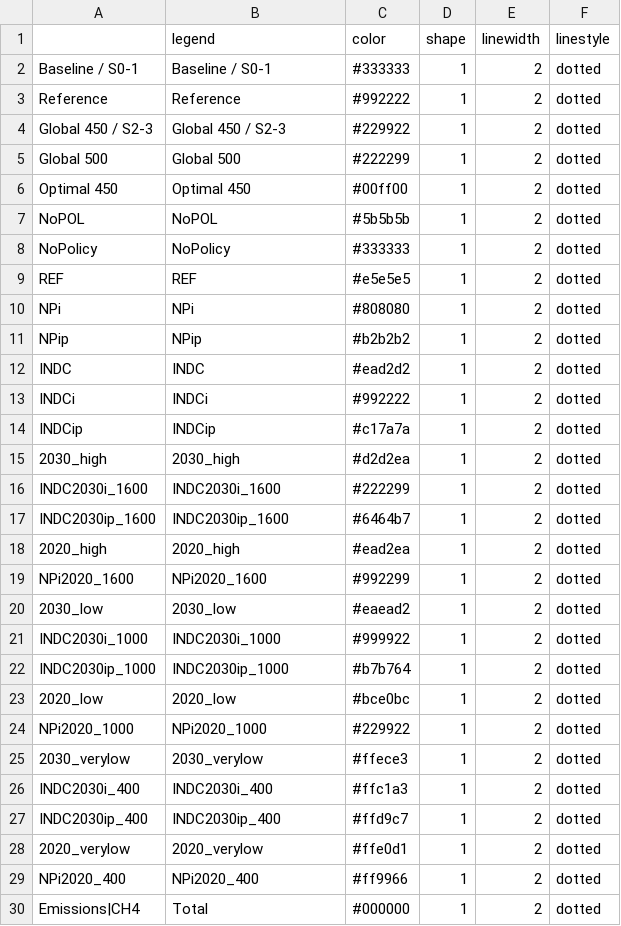
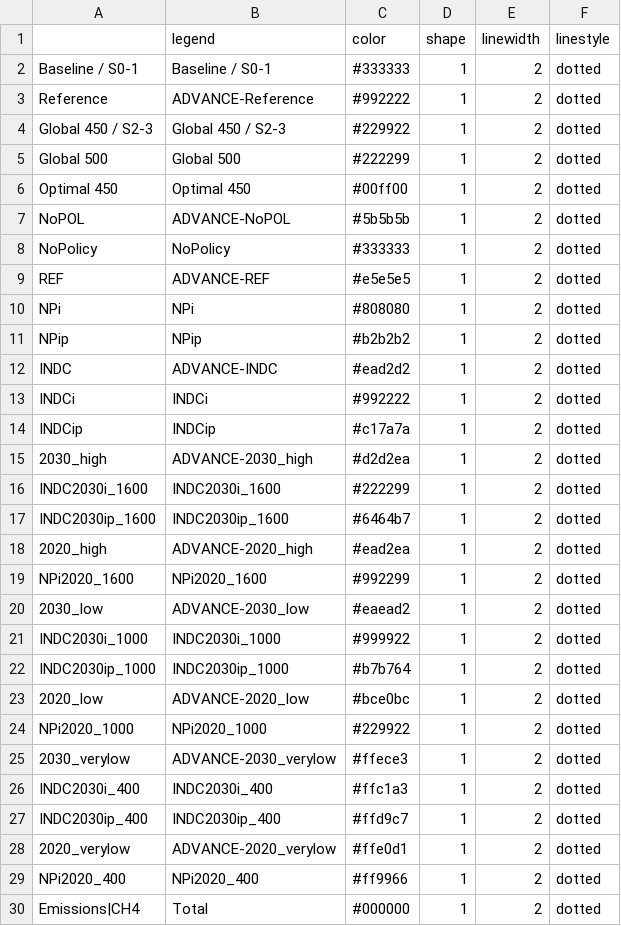
Before and after one commit to CD-LINKS/factsheet, a CSV file: src/settings/plotstyles_wp2.csv, drawn as a sheet; only a part is shown.

Commit message:
Attach " ADVANCE" to ADVANCE scenarios in legend for easier comparison

```diff
--- a/src/settings/plotstyles_wp2.csv
+++ b/src/settings/plotstyles_wp2.csv
@@ -2,3 +2,3 @@
 Baseline / S0-1;Baseline / S0-1;#333333;1;2;dotted
-Reference;Reference;#992222;1;2;dotted
+Reference;ADVANCE-Reference;#992222;1;2;dotted
 Global 450 / S2-3;Global 450 / S2-3;#229922;1;2;dotted
@@ -6,24 +6,24 @@ Global 500;Global 500;#222299;1;2;dotted
 Optimal 450;Optimal 450;#00ff00;1;2;dotted
-NoPOL;NoPOL;#5b5b5b;1;2;dotted
+NoPOL;ADVANCE-NoPOL;#5b5b5b;1;2;dotted
 NoPolicy;NoPolicy;#333333;1;2;dotted
-REF;REF;#e5e5e5;1;2;dotted
+REF;ADVANCE-REF;#e5e5e5;1;2;dotted
 NPi;NPi;#808080;1;2;dotted
 NPip;NPip;#b2b2b2;1;2;dotted
-INDC;INDC;#ead2d2;1;2;dotted
+INDC;ADVANCE-INDC;#ead2d2;1;2;dotted
 INDCi;INDCi;#992222;1;2;dotted
 INDCip;INDCip;#c17a7a;1;2;dotted
-2030_high;2030_high;#d2d2ea;1;2;dotted
+2030_high;ADVANCE-2030_high;#d2d2ea;1;2;dotted
 INDC2030i_1600;INDC2030i_1600;#222299;1;2;dotted
 INDC2030ip_1600;INDC2030ip_1600;#6464b7;1;2;dotted
-2020_high;2020_high;#ead2ea;1;2;dotted
+2020_high;ADVANCE-2020_high;#ead2ea;1;2;dotted
 NPi2020_1600;NPi2020_1600;#992299;1;2;dotted
-2030_low;2030_low;#eaead2;1;2;dotted
+2030_low;ADVANCE-2030_low;#eaead2;1;2;dotted
 INDC2030i_1000;INDC2030i_1000;#999922;1;2;dotted
 INDC2030ip_1000;INDC2030ip_1000;#b7b764;1;2;dotted
-2020_low;2020_low;#bce0bc;1;2;dotted
+2020_low;ADVANCE-2020_low;#bce0bc;1;2;dotted
 NPi2020_1000;NPi2020_1000;#229922;1;2;dotted
-2030_verylow;2030_verylow;#ffece3;1;2;dotted
+2030_verylow;ADVANCE-2030_verylow;#ffece3;1;2;dotted
 INDC2030i_400;INDC2030i_400;#ffc1a3;1;2;dotted
 INDC2030ip_400;INDC2030ip_400;#ffd9c7;1;2;dotted
-2020_verylow;2020_verylow;#ffe0d1;1;2;dotted
+2020_verylow;ADVANCE-2020_verylow;#ffe0d1;1;2;dotted
 NPi2020_400;NPi2020_400;#ff9966;1;2;dotted
```
Also changed, not shown: 1 other file.
